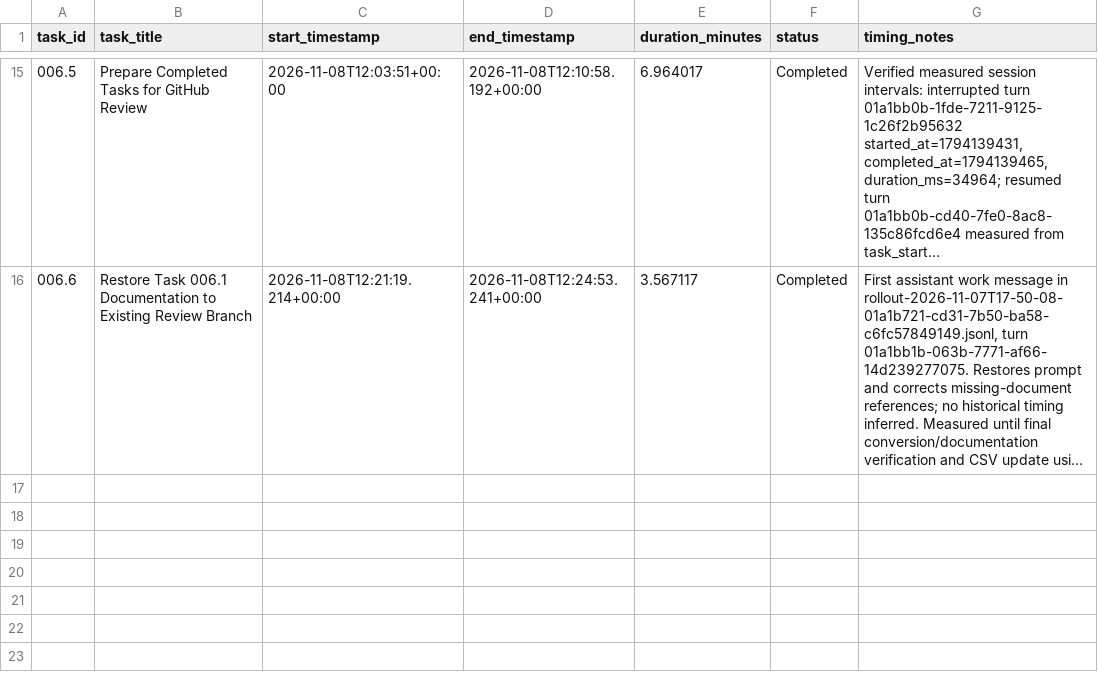
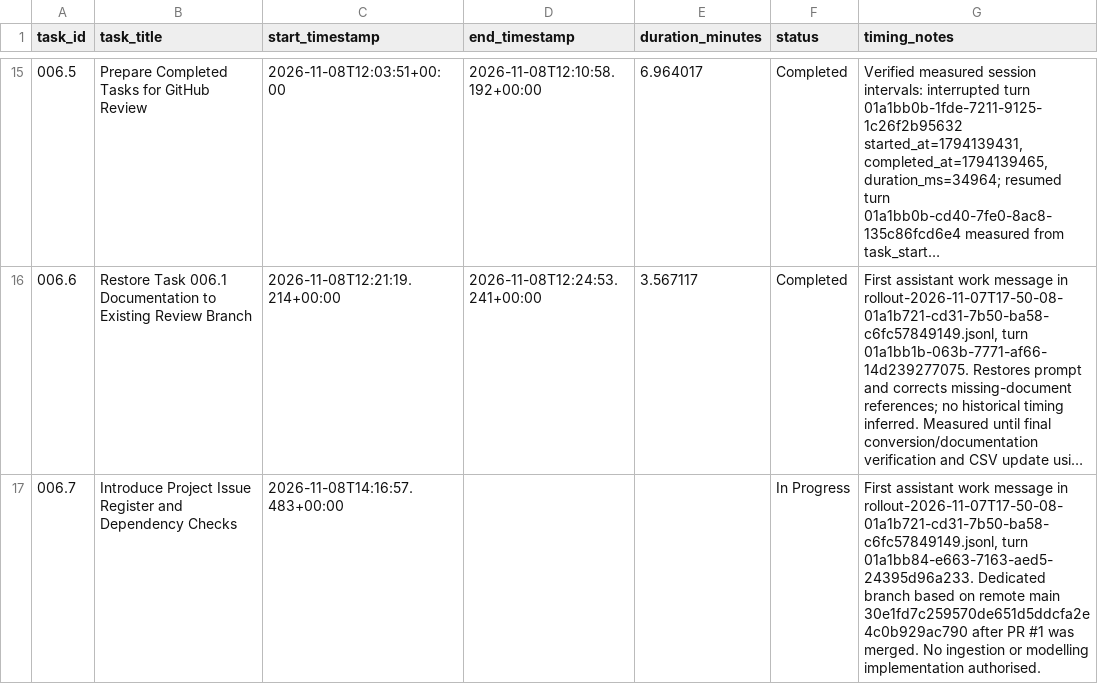
Before and after one commit to chanmlh026/rental-forecasting, a CSV file: docs/task-execution-log.csv, drawn as a sheet; only a part is shown, gaps mark what is left out; long unchanged cells end in …; the diff names each change by its address in the sheet, - before the commit and + after, or states it on an @@ line.

Commit message:
docs: add project issue register and task dependency checks

```diff
--- a/docs/task-execution-log.csv
+++ b/docs/task-execution-log.csv
+row 17: 006.7 | Introduce Project Issue Register and Dependency Checks | 2026-11-08T14:16:57.483+00:00 |  |  | In Progress | First assistant work message in rollout-2026-11-07T17-50-08-01a1b721-cd31-7b50-ba58-c6fc57849149.jsonl, turn 01a1bb84-e663-7163-aed5-24395d96a233. Dedicated branch based on remote main 30e1fd7c259570de651d5ddcfa2e4c0b929ac790 after PR #1 was merged. No ingestion or modelling implementation authorised.
```
Also changed, not shown: 3 other files.
